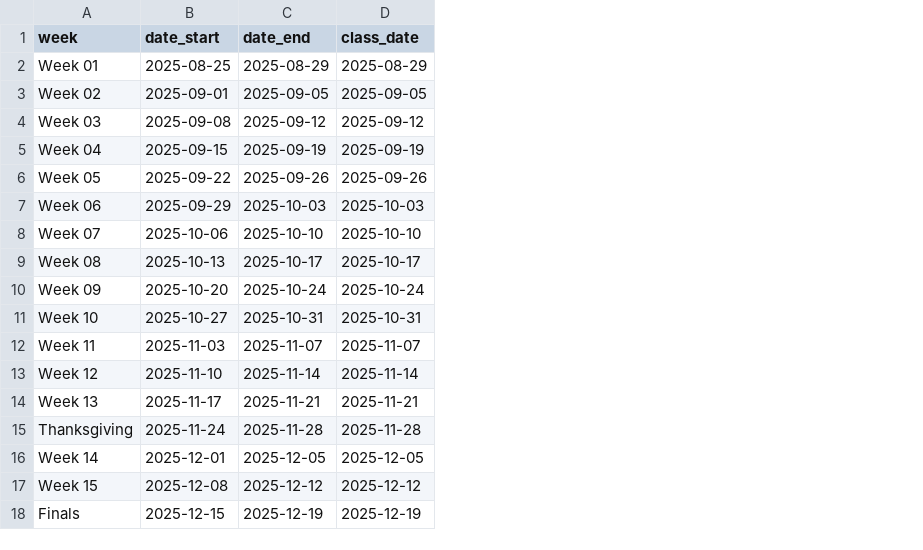
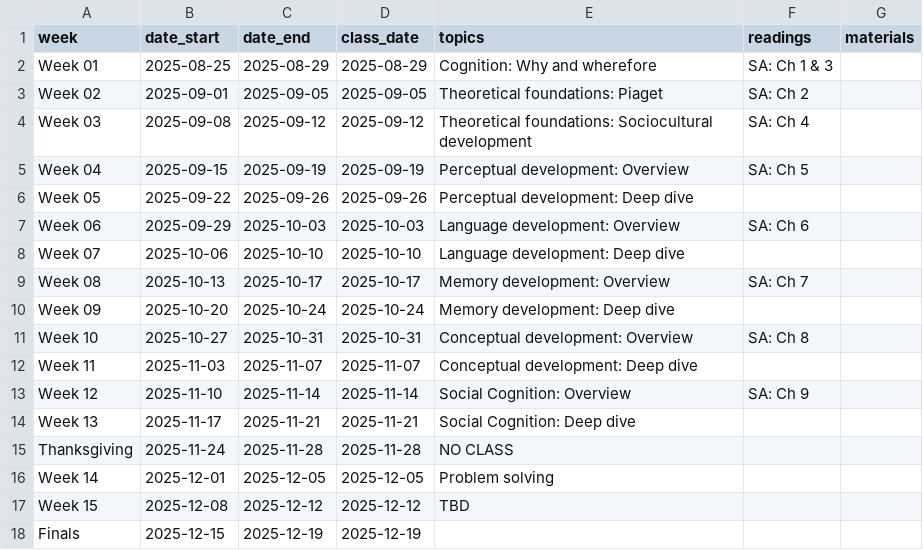
Before and after one commit to psu-psychology/psy-548-2025-fall, a CSV file: src/csv/sched.csv, drawn as a sheet; the diff names each change by its address in the sheet, - before the commit and + after, or states it on an @@ line.

Commit message:
Initial draft of schedule.

```diff
--- a/src/csv/sched.csv
+++ b/src/csv/sched.csv
+column E (topics), rows 2-17: Cognition: Why and wherefore | Theoretical foundations: Piaget | Theoretical foundations: Sociocultural development | Perceptual development: Overview | Perceptual development: Deep dive | Language development: Overview | Language development: Deep dive | Memory development: Overview | Memory development: Deep dive | Conceptual development: Overview | Conceptual development: Deep dive | Social Cognition: Overview | Social Cognition: Deep dive | NO CLASS | Problem solving | TBD
+column F (readings), rows 2-13: SA: Ch 1 & 3 | SA: Ch 2 | SA: Ch 4 | SA: Ch 5 |  | SA: Ch 6 |  | SA: Ch 7 |  | SA: Ch 8 |  | SA: Ch 9
+column G (materials), empty
```
Also changed, not shown: 55 other files.
